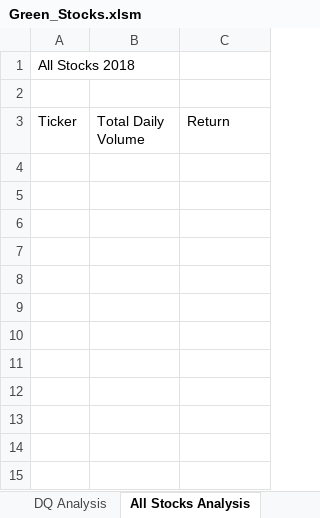
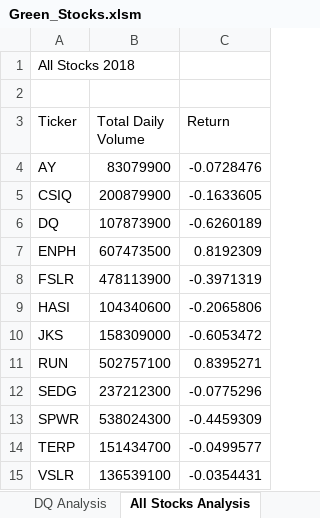
Before and after one commit to EricaLedezma/stock-analysis, an Excel workbook: Green_Stocks.xlsm, sheet All Stocks Analysis, drawn as a sheet; values as stored, in another font and other column widths than the file's, no borders; the diff names each change by its address in the sheet, - before the commit and + after, or states it on an @@ line.

Commit message:
All Stocks Analysis

```diff
--- a/Green_Stocks.xlsm (sheet All Stocks Analysis)
+++ b/Green_Stocks.xlsm (sheet All Stocks Analysis)
+row 4: AY | 83079900 | -0.0728476
+row 5: CSIQ | 200879900 | -0.1633605
+row 6: DQ | 107873900 | -0.6260189
+row 7: ENPH | 607473500 | 0.8192309
+row 8: FSLR | 478113900 | -0.3971319
+row 9: HASI | 104340600 | -0.2065806
+row 10: JKS | 158309000 | -0.6053472
+row 11: RUN | 502757100 | 0.8395271
+row 12: SEDG | 237212300 | -0.0775296
+row 13: SPWR | 538024300 | -0.4459309
+row 14: TERP | 151434700 | -0.0499577
+row 15: VSLR | 136539100 | -0.0354431
```
